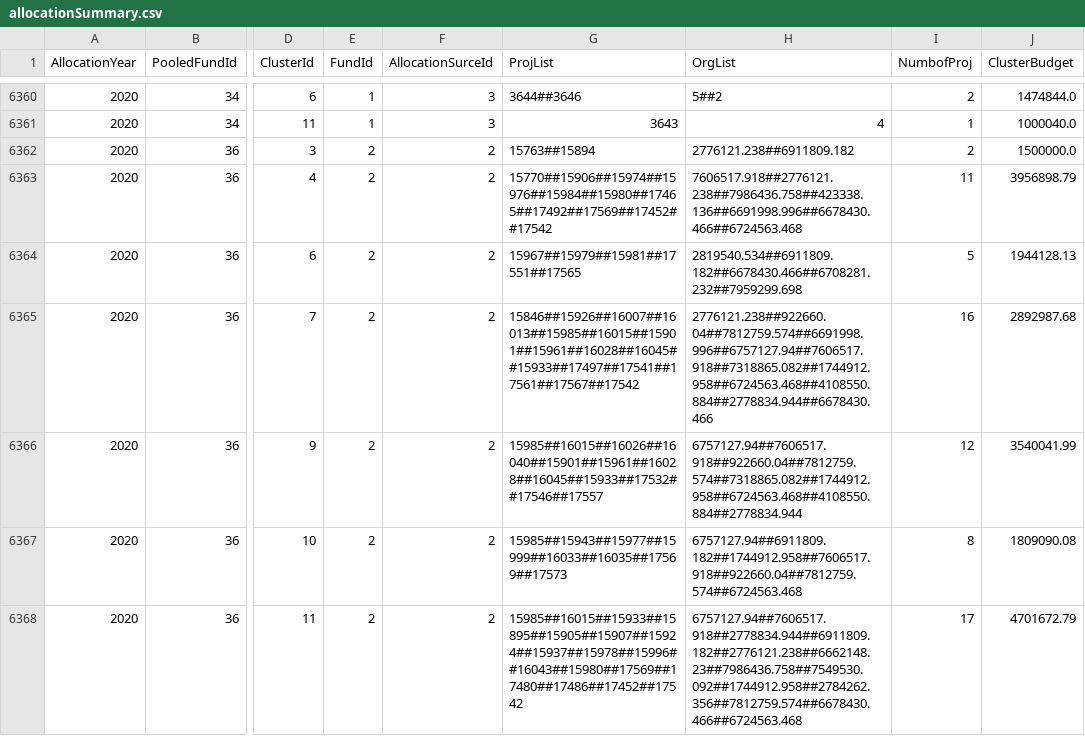
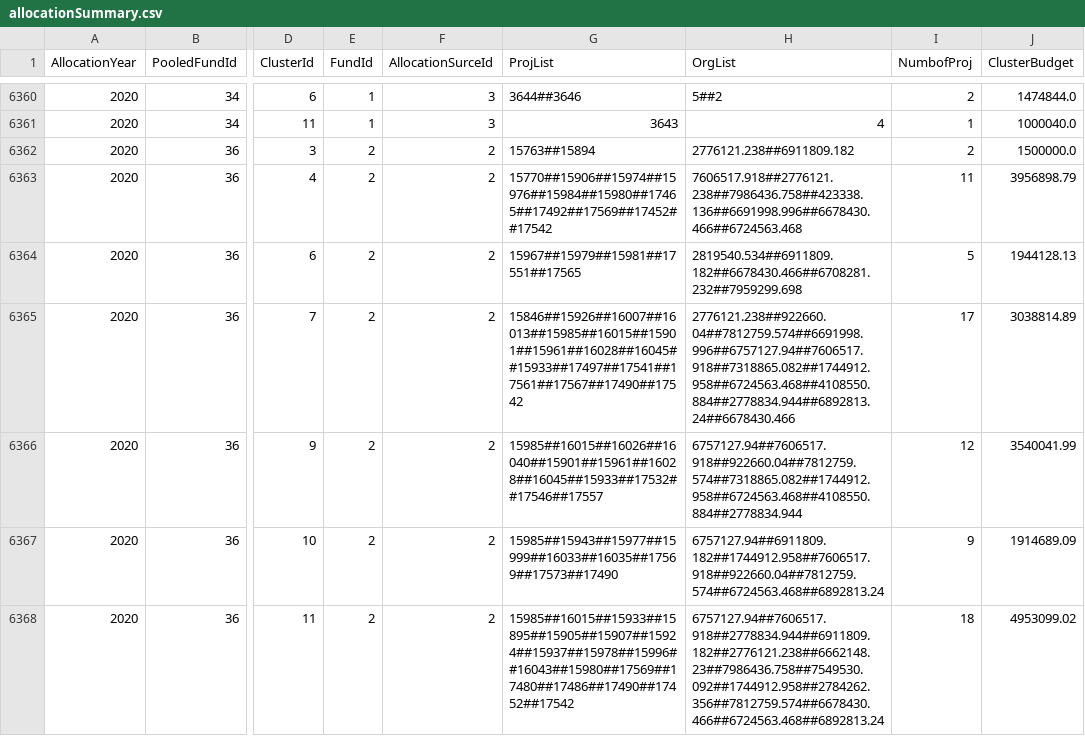
Before and after one commit to CBPFGMS/pf-onebi-data, a CSV file: allocationSummary.csv, drawn as a sheet; only a part is shown, gaps mark what is left out; the diff covers the shown part only; the diff names each change by its address in the sheet, - before the commit and + after, or states it on an @@ line.

```diff
--- a/allocationSummary.csv
+++ b/allocationSummary.csv
-G6365 (ProjList): 15846##15926##16007##16013##15985##16015##15901##15961##16028##16045##15933##17497##17541##17561##17567##17542
+G6365 (ProjList): 15846##15926##16007##16013##15985##16015##15901##15961##16028##16045##15933##17497##17541##17561##17567##17490##17542
-H6365 (OrgList): 2776121.238##922660.04##7812759.574##6691998.996##6757127.94##7606517.918##7318865.082##1744912.958##6724563.468##4108550.884##2778834.944##6678430.466
+H6365 (OrgList): 2776121.238##922660.04##7812759.574##6691998.996##6757127.94##7606517.918##7318865.082##1744912.958##6724563.468##4108550.884##2778834.944##6892813.24##6678430.466
-I6365 (NumbofProj): 16
+I6365 (NumbofProj): 17
-J6365 (ClusterBudget): 2892987.68
+J6365 (ClusterBudget): 3038814.89
-G6367 (ProjList): 15985##15943##15977##15999##16033##16035##17569##17573
+G6367 (ProjList): 15985##15943##15977##15999##16033##16035##17569##17573##17490
-H6367 (OrgList): 6757127.94##6911809.182##1744912.958##7606517.918##922660.04##7812759.574##6724563.468
+H6367 (OrgList): 6757127.94##6911809.182##1744912.958##7606517.918##922660.04##7812759.574##6724563.468##6892813.24
-I6367 (NumbofProj): 8
+I6367 (NumbofProj): 9
-J6367 (ClusterBudget): 1809090.08
+J6367 (ClusterBudget): 1914689.09
-G6368 (ProjList): 15985##16015##15933##15895##15905##15907##15924##15937##15978##15996##16043##15980##17569##17480##17486##17452##17542
+G6368 (ProjList): 15985##16015##15933##15895##15905##15907##15924##15937##15978##15996##16043##15980##17569##17480##17486##17490##17452##17542
-H6368 (OrgList): 6757127.94##7606517.918##2778834.944##6911809.182##2776121.238##6662148.23##7986436.758##7549530.092##1744912.958##2784262.356##7812759.574##6678430.466##6724563.468
+H6368 (OrgList): 6757127.94##7606517.918##2778834.944##6911809.182##2776121.238##6662148.23##7986436.758##7549530.092##1744912.958##2784262.356##7812759.574##6678430.466##6724563.468##6892813.24
-I6368 (NumbofProj): 17
+I6368 (NumbofProj): 18
-J6368 (ClusterBudget): 4701672.79
+J6368 (ClusterBudget): 4953099.02
```
Also changed, not shown: 1 added row and 28 edited cells elsewhere in this file, cerf/cerf_allocationSummary.csv, cerf/cerf_allocationSummary_byorg.csv, 4 other files.
